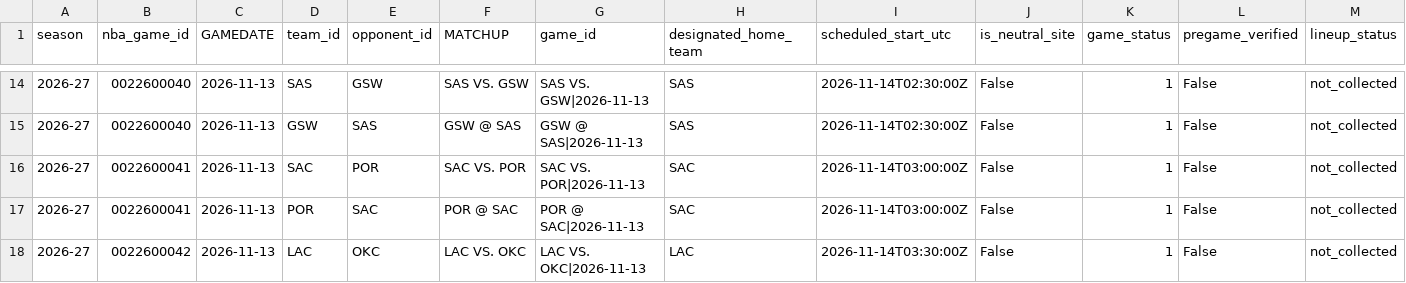
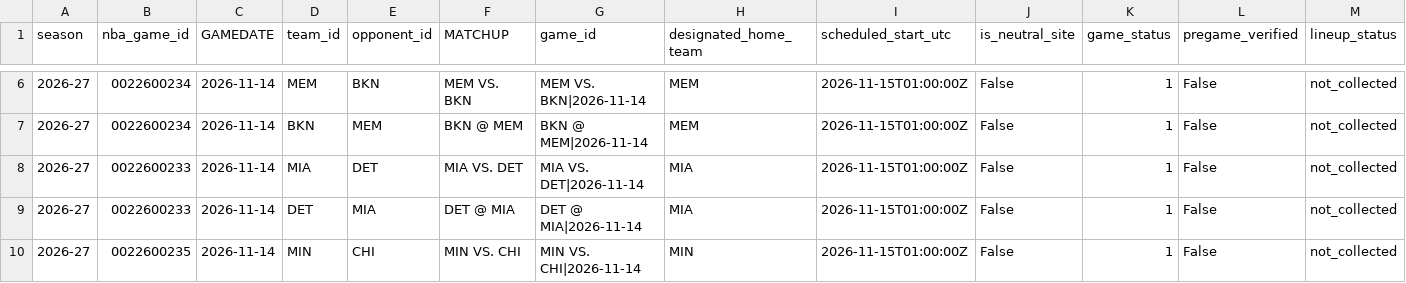
Before and after one commit to syun1031/nba-player-performance-prediction, a CSV file: outputs/future_prediction/pending_schedule.csv, drawn as a sheet; only a part is shown, gaps mark what is left out; the diff covers the shown part only.

```diff
--- a/outputs/future_prediction/pending_schedule.csv
+++ b/outputs/future_prediction/pending_schedule.csv
@@ -14,5 +6,5 @@
-2026-27,0022600040,2026-11-13,SAS,GSW,SAS VS. GSW,SAS VS. GSW|2026-11-13,SAS,2026-11-14T02:30:00Z,False,1,False,not_collected
-2026-27,0022600040,2026-11-13,GSW,SAS,GSW @ SAS,GSW @ SAS|2026-11-13,SAS,2026-11-14T02:30:00Z,False,1,False,not_collected
-2026-27,0022600041,2026-11-13,SAC,POR,SAC VS. POR,SAC VS. POR|2026-11-13,SAC,2026-11-14T03:00:00Z,False,1,False,not_collected
-2026-27,0022600041,2026-11-13,POR,SAC,POR @ SAC,POR @ SAC|2026-11-13,SAC,2026-11-14T03:00:00Z,False,1,False,not_collected
-2026-27,0022600042,2026-11-13,LAC,OKC,LAC VS. OKC,LAC VS. OKC|2026-11-13,LAC,2026-11-14T03:30:00Z,False,1,False,not_collected
+2026-27,0022600234,2026-11-14,MEM,BKN,MEM VS. BKN,MEM VS. BKN|2026-11-14,MEM,2026-11-15T01:00:00Z,False,1,False,not_collected
+2026-27,0022600234,2026-11-14,BKN,MEM,BKN @ MEM,BKN @ MEM|2026-11-14,MEM,2026-11-15T01:00:00Z,False,1,False,not_collected
+2026-27,0022600233,2026-11-14,MIA,DET,MIA VS. DET,MIA VS. DET|2026-11-14,MIA,2026-11-15T01:00:00Z,False,1,False,not_collected
+2026-27,0022600233,2026-11-14,DET,MIA,DET @ MIA,DET @ MIA|2026-11-14,MIA,2026-11-15T01:00:00Z,False,1,False,not_collected
+2026-27,0022600235,2026-11-14,MIN,CHI,MIN VS. CHI,MIN VS. CHI|2026-11-14,MIN,2026-11-15T01:00:00Z,False,1,False,not_collected
```
Also changed, not shown: 8 removed rows and 36 edited cells elsewhere in this file, outputs/current_season_backtest/excluded.csv, outputs/future_prediction/team_games.csv, 6 other files.
